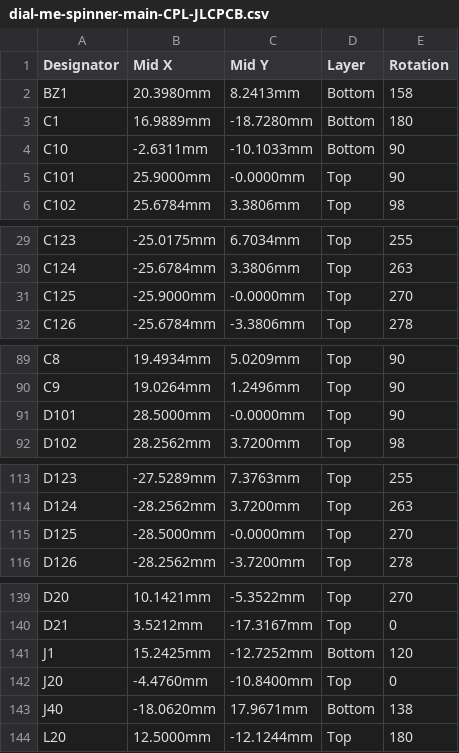
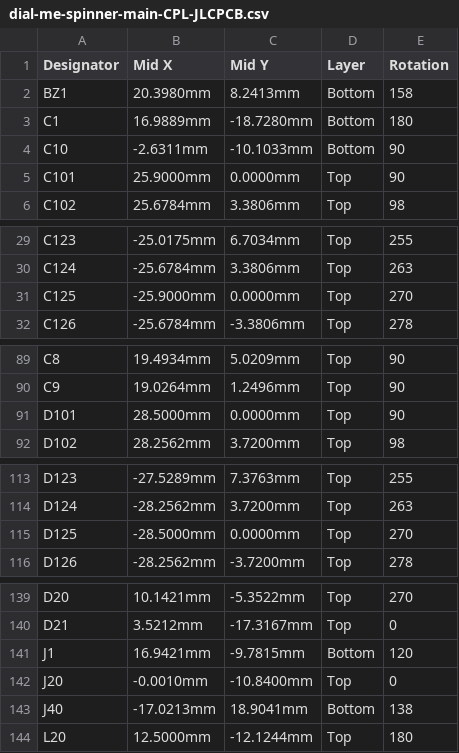
Before and after one commit to tyevco/dial-me-spinner, a CSV file: hardware/fab/main/dial-me-spinner-main-CPL-JLCPCB.csv, drawn as a sheet; only a part is shown, gaps mark what is left out.

```diff
--- a/hardware/fab/main/dial-me-spinner-main-CPL-JLCPCB.csv
+++ b/hardware/fab/main/dial-me-spinner-main-CPL-JLCPCB.csv
@@ -4,3 +4,3 @@ C1,16.9889mm,-18.7280mm,Bottom,180
 C10,-2.6311mm,-10.1033mm,Bottom,90
-C101,25.9000mm,-0.0000mm,Top,90
+C101,25.9000mm,0.0000mm,Top,90
 C102,25.6784mm,3.3806mm,Top,98
@@ -30,3 +30,3 @@ C123,-25.0175mm,6.7034mm,Top,255
 C124,-25.6784mm,3.3806mm,Top,263
-C125,-25.9000mm,-0.0000mm,Top,270
+C125,-25.9000mm,0.0000mm,Top,270
 C126,-25.6784mm,-3.3806mm,Top,278
@@ -90,3 +90,3 @@ C8,19.4934mm,5.0209mm,Top,90
 C9,19.0264mm,1.2496mm,Top,90
-D101,28.5000mm,-0.0000mm,Top,90
+D101,28.5000mm,0.0000mm,Top,90
 D102,28.2562mm,3.7200mm,Top,98
@@ -114,3 +114,3 @@ D123,-27.5289mm,7.3763mm,Top,255
 D124,-28.2562mm,3.7200mm,Top,263
-D125,-28.5000mm,-0.0000mm,Top,270
+D125,-28.5000mm,0.0000mm,Top,270
 D126,-28.2562mm,-3.7200mm,Top,278
@@ -140,5 +140,5 @@ D20,10.1421mm,-5.3522mm,Top,270
 D21,3.5212mm,-17.3167mm,Top,0
-J1,15.2425mm,-12.7252mm,Bottom,120
-J20,-4.4760mm,-10.8400mm,Top,0
-J40,-18.0620mm,17.9671mm,Bottom,138
+J1,16.9421mm,-9.7815mm,Bottom,120
+J20,-0.0010mm,-10.8400mm,Top,0
+J40,-17.0213mm,18.9041mm,Bottom,138
 L20,12.5000mm,-12.1244mm,Top,180
```
Also changed, not shown: hardware/fab/base/dial-me-spinner-base-CPL-JLCPCB.csv, 10 other files.
